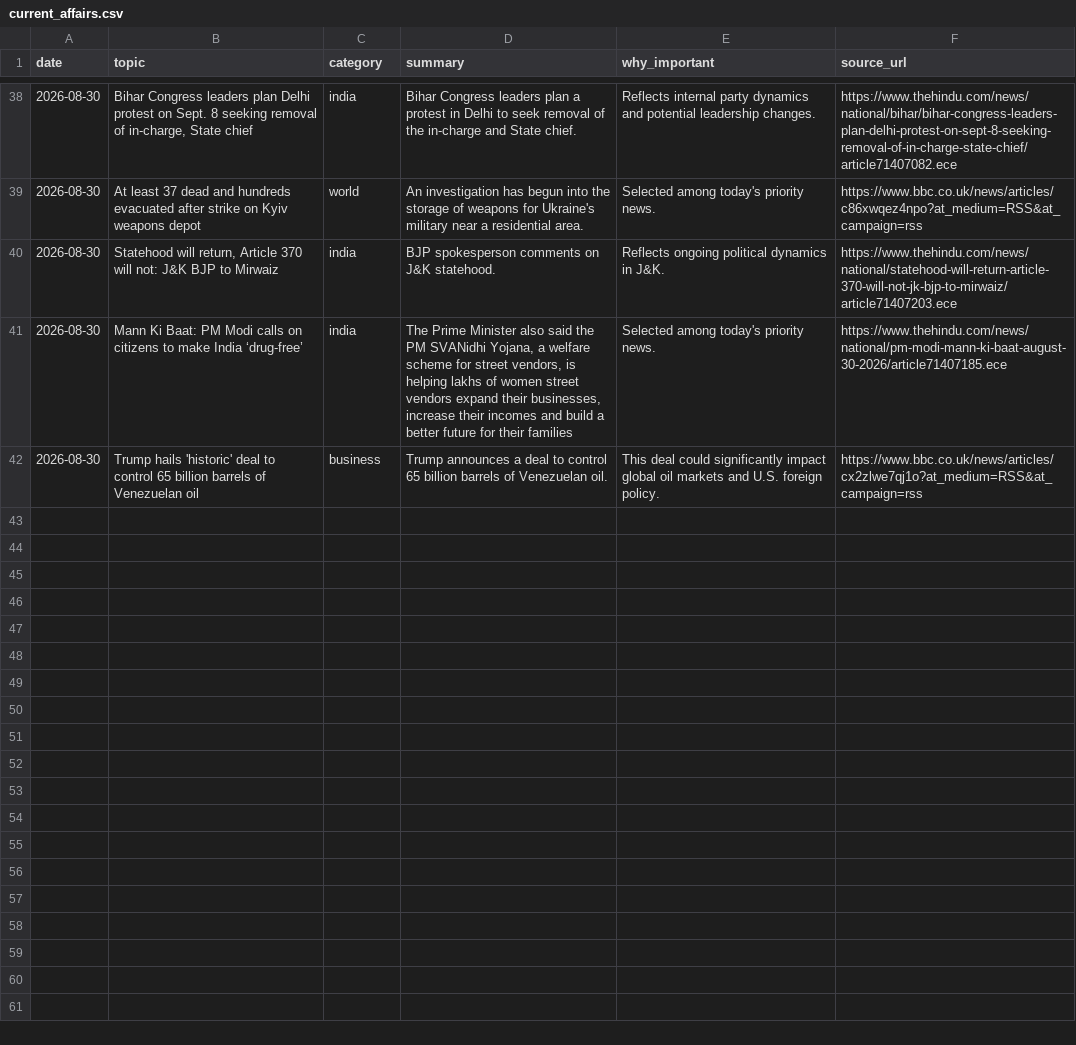
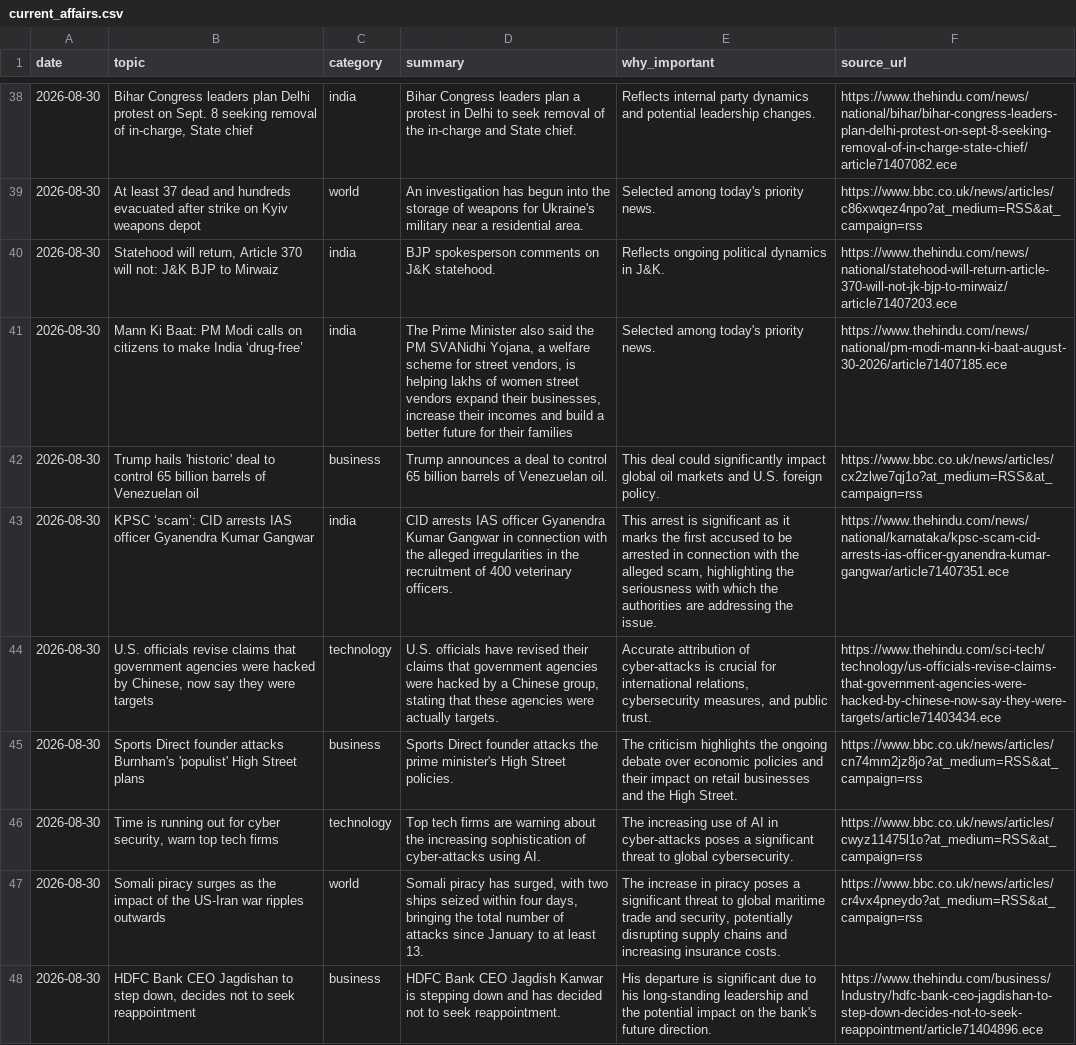
Before and after one commit to vishwasgarg5/news-knowledge-bot, a CSV file: data/current_affairs.csv, drawn as a sheet; only a part is shown, gaps mark what is left out.

```diff
--- a/data/current_affairs.csv
+++ b/data/current_affairs.csv
@@ -42 +42,7 @@ date,topic,category,summary,why_important,source_url
 2026-08-30,Trump hails 'historic' deal to control 65 billion barrels of Venezuelan oil,business,Trump announces a deal to control 65 billion barrels of Venezuelan oil.,This deal could significantly impact global oil markets and U.S. foreign policy.,https://www.bbc.co.uk/news/articles/cx2zlwe7qj1o?at_medium=RSS&at_campaign=rss
+2026-08-30,KPSC ‘scam’: CID arrests IAS officer Gyanendra Kumar Gangwar,india,CID arrests IAS officer Gyanendra Kumar Gangwar in connection with the alleged irregularities in the recruitment of 400 veterinary officers.,"This arrest is significant as it marks the first accused to be arrested in connection with the alleged scam, highlighting the seriousness with which the authorities are addressing the issue.",https://www.thehindu.com/news/national/karnataka/kpsc-scam-cid-arrests-ias-officer-gyanendra-kumar-gangwar/article71407351.ece
+2026-08-30,"U.S. officials revise claims that government agencies were hacked by Chinese, now say they were targets",technology,"U.S. officials have revised their claims that government agencies were hacked by a Chinese group, stating that these agencies were actually targets.","Accurate attribution of cyber-attacks is crucial for international relations, cybersecurity measures, and public trust.",https://www.thehindu.com/sci-tech/technology/us-officials-revise-claims-that-government-agencies-were-hacked-by-chinese-now-say-they-were-targets/article71403434.ece
+2026-08-30,Sports Direct founder attacks Burnham's 'populist' High Street plans,business,Sports Direct founder attacks the prime minister's High Street policies.,The criticism highlights the ongoing debate over economic policies and their impact on retail businesses and the High Street.,https://www.bbc.co.uk/news/articles/cn74mm2jz8jo?at_medium=RSS&at_campaign=rss
+2026-08-30,"Time is running out for cyber security, warn top tech firms",technology,Top tech firms are warning about the increasing sophistication of cyber-attacks using AI.,The increasing use of AI in cyber-attacks poses a significant threat to global cybersecurity.,https://www.bbc.co.uk/news/articles/cwyz11475l1o?at_medium=RSS&at_campaign=rss
+2026-08-30,Somali piracy surges as the impact of the US-Iran war ripples outwards,world,"Somali piracy has surged, with two ships seized within four days, bringing the total number of attacks since January to at least 13.","The increase in piracy poses a significant threat to global maritime trade and security, potentially disrupting supply chains and increasing insurance costs.",https://www.bbc.co.uk/news/articles/cr4vx4pneydo?at_medium=RSS&at_campaign=rss
+2026-08-30,"HDFC Bank CEO Jagdishan to step down, decides not to seek reappointment",business,HDFC Bank CEO Jagdish Kanwar is stepping down and has decided not to seek reappointment.,His departure is significant due to his long-standing leadership and the potential impact on the bank's future direction.,https://www.thehindu.com/business/Industry/hdfc-bank-ceo-jagdishan-to-step-down-decides-not-to-seek-reappointment/article71404896.ece
```
Also changed, not shown: data/knowledge_cards.csv, data/news_history.csv, 5 other files.
